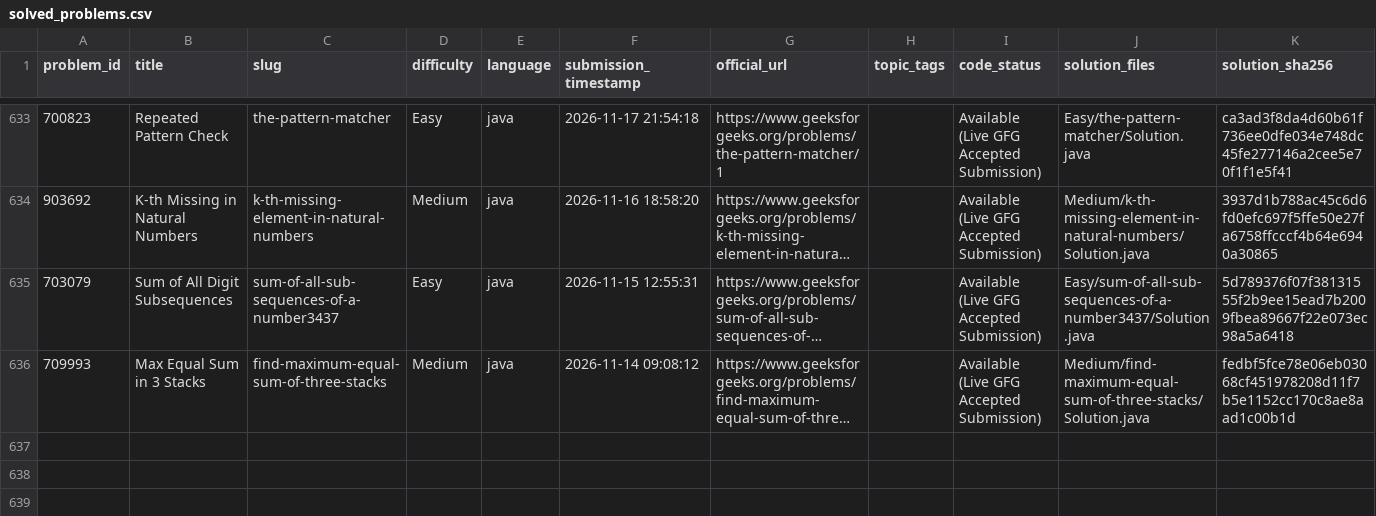
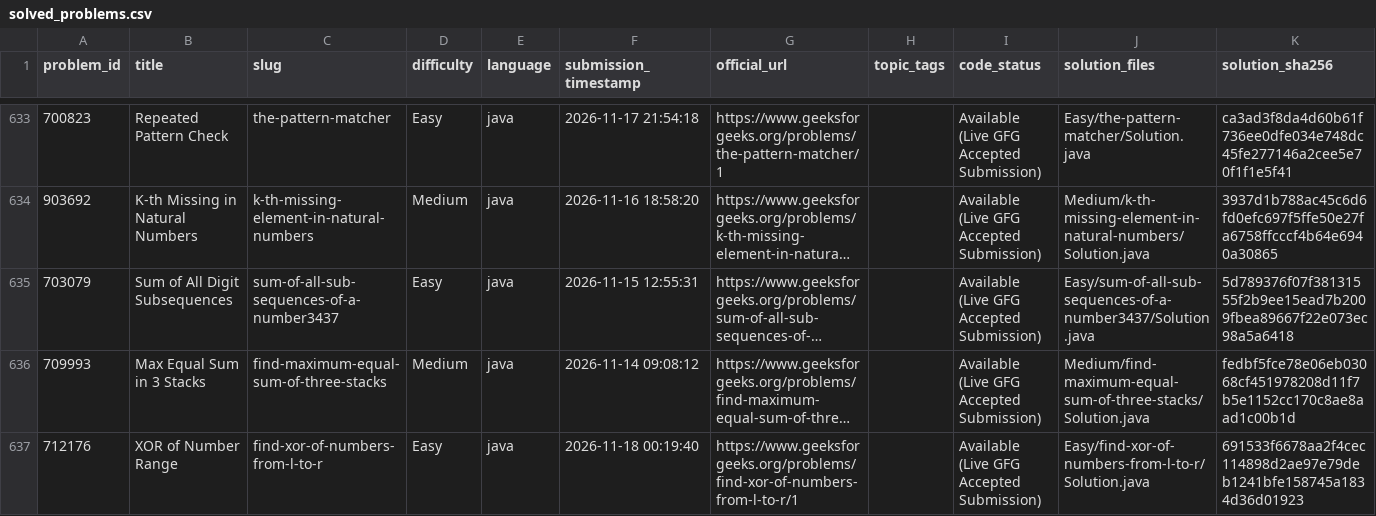
Before and after one commit to Yash08official/GFG-Historical-Solutions, a CSV file: metadata/solved_problems.csv, drawn as a sheet; only a part is shown, gaps mark what is left out; long unchanged cells end in …; the diff names each change by its address in the sheet, - before the commit and + after, or states it on an @@ line.

```diff
--- a/metadata/solved_problems.csv
+++ b/metadata/solved_problems.csv
+row 637: 712176 | XOR of Number Range | find-xor-of-numbers-from-l-to-r | Easy | java | 2026-11-18 00:19:40 | https://www.geeksforgeeks.org/problems/find-xor-of-numbers-from-l-to-r/1 |  | Available (Live GFG Accepted Submission) | Easy/find-xor-of-numbers-from-l-to-r/Solution.java | 691533f6678aa2f4cec114898d2ae97e79deb1241bfe158745a1834d36d01923
```
Also changed, not shown: metadata/solution_mapping.csv, 5 other files.
